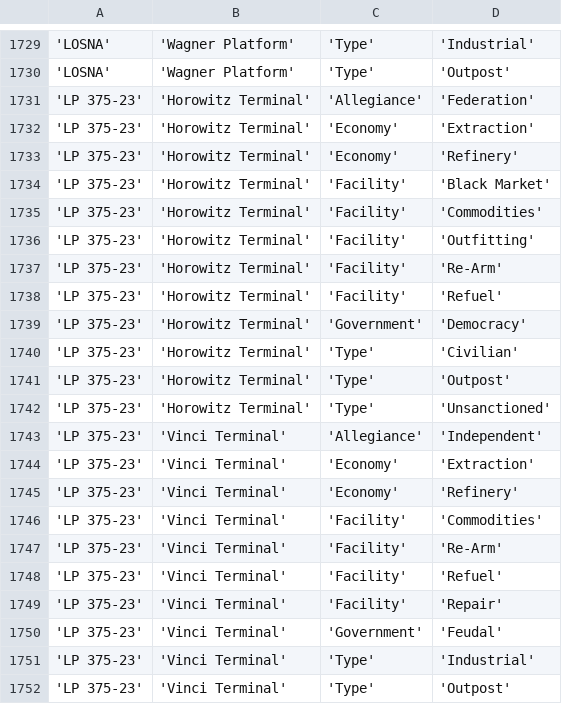
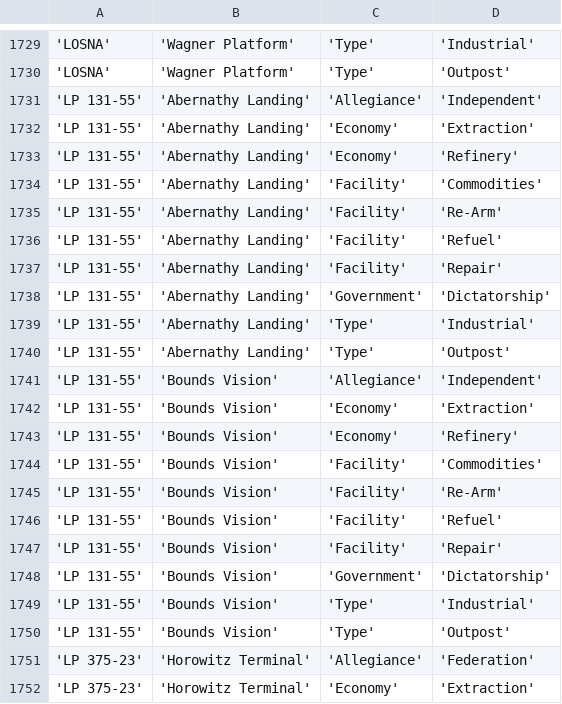
Before and after one commit to EliteDangerous/tradedangerous, a CSV file: data/StationAttributes.csv, drawn as a sheet; only a part is shown, gaps mark what is left out; the shorter side is filled out with more unchanged rows.

Commit message:
system: LP 131-55, 2 stations

```diff
--- a/data/StationAttributes.csv
+++ b/data/StationAttributes.csv
@@ -1730,2 +1730,22 @@
 'LOSNA','Wagner Platform','Type','Outpost'
+'LP 131-55','Abernathy Landing','Allegiance','Independent'
+'LP 131-55','Abernathy Landing','Economy','Extraction'
+'LP 131-55','Abernathy Landing','Economy','Refinery'
+'LP 131-55','Abernathy Landing','Facility','Commodities'
+'LP 131-55','Abernathy Landing','Facility','Re-Arm'
+'LP 131-55','Abernathy Landing','Facility','Refuel'
+'LP 131-55','Abernathy Landing','Facility','Repair'
+'LP 131-55','Abernathy Landing','Government','Dictatorship'
+'LP 131-55','Abernathy Landing','Type','Industrial'
+'LP 131-55','Abernathy Landing','Type','Outpost'
+'LP 131-55','Bounds Vision','Allegiance','Independent'
+'LP 131-55','Bounds Vision','Economy','Extraction'
+'LP 131-55','Bounds Vision','Economy','Refinery'
+'LP 131-55','Bounds Vision','Facility','Commodities'
+'LP 131-55','Bounds Vision','Facility','Re-Arm'
+'LP 131-55','Bounds Vision','Facility','Refuel'
+'LP 131-55','Bounds Vision','Facility','Repair'
+'LP 131-55','Bounds Vision','Government','Dictatorship'
+'LP 131-55','Bounds Vision','Type','Industrial'
+'LP 131-55','Bounds Vision','Type','Outpost'
 'LP 375-23','Horowitz Terminal','Allegiance','Federation'
```
Also changed, not shown: data/Station.csv, data/SystemAttributes.csv.
